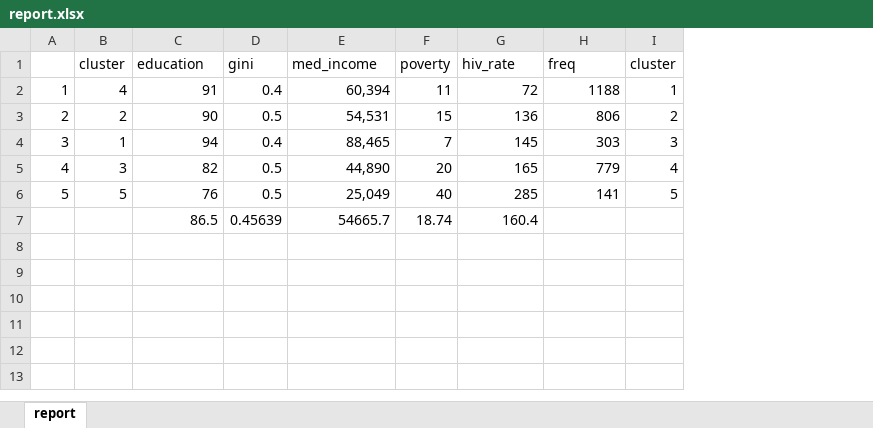
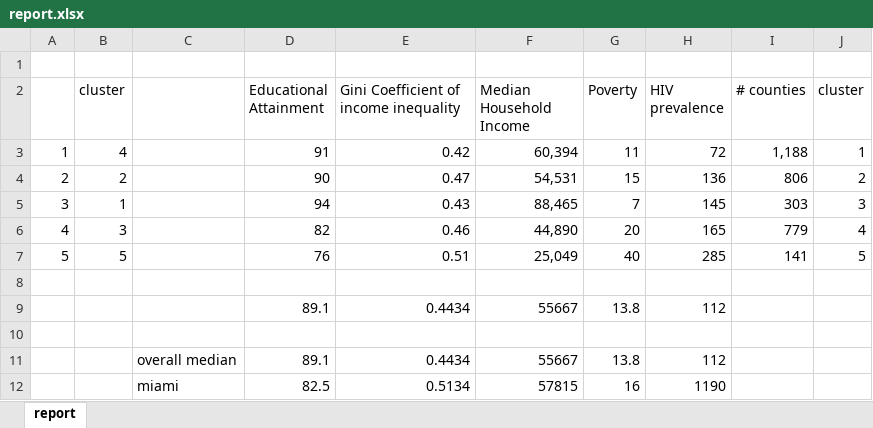
Before and after one commit to mahdibaghbanzadeh/3c_final_project, an Excel workbook: results/report.xlsx, sheet report, drawn as a sheet; values as stored, in another font and other column widths than the file's, no cell formats; conditional formats not drawn; removed rows and columns are numbered as before the commit, all else as after; ↵ is a line break in a cell; the diff names each change by its address in the sheet, - before the commit and + after, or states it on an @@ line.

Commit message:
report modifiefd

```diff
--- a/results/report.xlsx (sheet report)
+++ b/results/report.xlsx (sheet report)
+column C, empty
-column D (gini), rows 2-7: 0.4 | 0.5 | 0.4 | 0.5 | 0.5 | 0.45639
+column E, rows 2-7: Gini Coefficient of income inequality | 0.42 | 0.47 | 0.43 | 0.46 | 0.51
+row 1: (empty)
-D2: education
+D2: Educational ↵ Attainment
-F2: med_income
+F2: Median Household Income
-G2: poverty
+G2: Poverty
-H2: hiv_rate
+H2: HIV prevalence
-I2: freq
+I2: # counties
-I3 (# counties): 1188
+I3 (# counties): 1,188
-row 8:  |  | 86.5 | 0.45639 | 54665.7 | 18.74 | 160.4
+row 8: (empty)
+row 9:  |  |  | 89.1 | 0.4434 | 55667 | 13.8 | 112
+row 10: (empty)
+row 11:  |  | overall median | 89.1 | 0.4434 | 55667 | 13.8 | 112
+row 12:  |  | miami | 82.5 | 0.5134 | 57815 | 16 | 1190
```
Also changed, not shown: cell formats, 3 other files.
